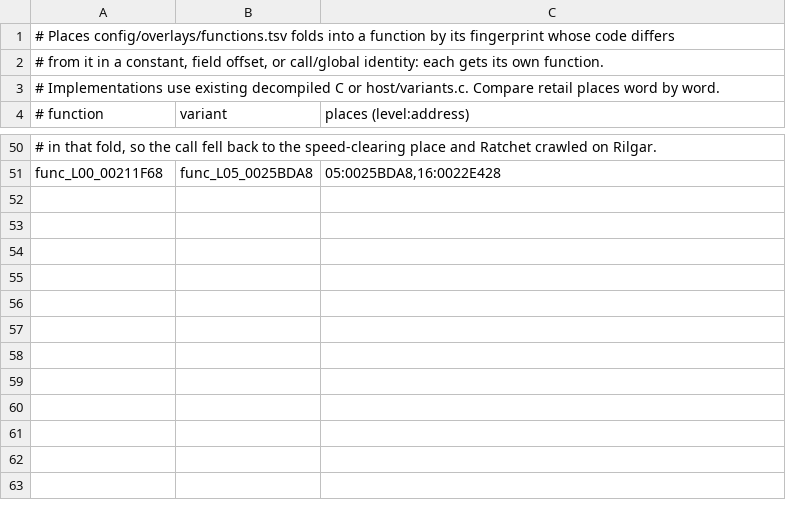
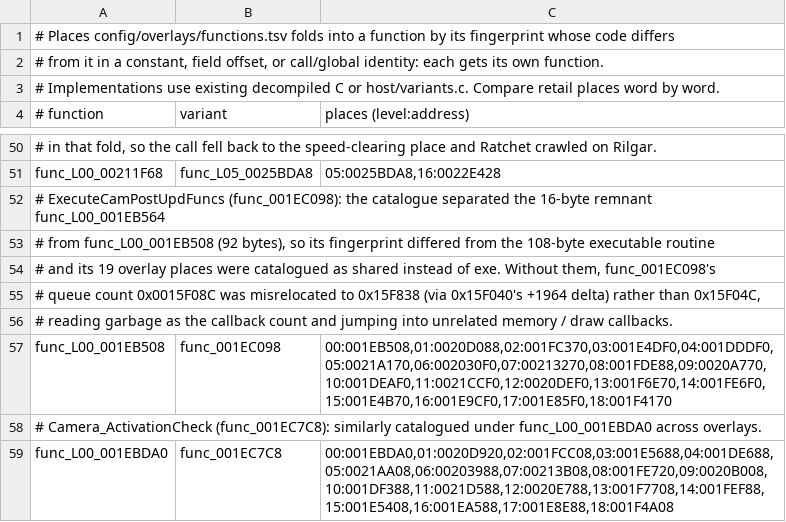
Before and after one commit to BIGGZ22/OpenRAC-NX, a TSV file: port/game/rac1-pal/split_places.tsv, drawn as a sheet; only a part is shown, gaps mark what is left out; the diff names each change by its address in the sheet, - before the commit and + after, or states it on an @@ line.

Commit message:
fix(port/rac1-pal): remap camera routines to fix post-update queue crash
ExecuteCamPostUpdFuncs (func_001EC098) in src/game/camera.c iterates
over post-update callbacks in D_001893B0[] bounded by D_0015F08C. In the
decompilation catalogue (config/overlays/functions.tsv), the overlay
counterpart func_L00_001EB508 had the 16-byte remnant func_L00_001EB564
split off, giving it 92 bytes instead of 108 bytes and causing it to be
categorized as shared rather than exe.

As a result, func_001EC098 was left without overlay places in the host
binary. When running in a level (such as Novalis, overlay 1),
openrac_relocate_data(0x0015F08C) fell back to the nearest paired global
within 0x100 bytes (0x15F040 with delta +1964 from func_001EC5B8),
relocating 0x15F08C to 0x15F838 instead of 0x15F04C. Reading random non-zero
memory at 0x15F838 caused func_001EC098 to iterate out of bounds through
the data section and invoke draw callbacks (such as func_L00_002A62D0)
without arguments, crashing with SIGSEGV at unmapped memory addresses.

Map the 19 overlay places of func_L00_001EB508 to func_001EC098 and
func_L00_001EBDA0 to func_001EC7C8 in split_places.tsv so hostgen
registers them across all levels. Verified that 0x0015F08C now relocates
accurately to 0x15F04C and 0x001893B0 to 0x1694F0 in Novalis, and that
all 67 ctest tests, 56 hostgen tests, and 80 launcher tests pass.

Co-Authored-By: Antigravity

```diff
--- a/port/game/rac1-pal/split_places.tsv
+++ b/port/game/rac1-pal/split_places.tsv
+row 52: # ExecuteCamPostUpdFuncs (func_001EC098): the catalogue separated the 16-byte remnant func_L00_001EB564
+row 53: # from func_L00_001EB508 (92 bytes), so its fingerprint differed from the 108-byte executable routine
+row 54: # and its 19 overlay places were catalogued as shared instead of exe. Without them, func_001EC098's
+row 55: # queue count 0x0015F08C was misrelocated to 0x15F838 (via 0x15F040's +1964 delta) rather than 0x15F04C,
+row 56: # reading garbage as the callback count and jumping into unrelated memory / draw callbacks.
+row 57: func_L00_001EB508 | func_001EC098 | 00:001EB508,01:0020D088,02:001FC370,03:001E4DF0,04:001DDDF0,05:0021A170,06:002030F0,07:00213270,08:001FDE88,09:0020A770,10:001DEAF0,11:0021CCF0,12:0020DEF0,13:001F6E70,14:001FE6F0,15:001E4B70,16:001E9CF0,17:001E85F0,18:001F4170
+row 58: # Camera_ActivationCheck (func_001EC7C8): similarly catalogued under func_L00_001EBDA0 across overlays.
+row 59: func_L00_001EBDA0 | func_001EC7C8 | 00:001EBDA0,01:0020D920,02:001FCC08,03:001E5688,04:001DE688,05:0021AA08,06:00203988,07:00213B08,08:001FE720,09:0020B008,10:001DF388,11:0021D588,12:0020E788,13:001F7708,14:001FEF88,15:001E5408,16:001EA588,17:001E8E88,18:001F4A08
```
